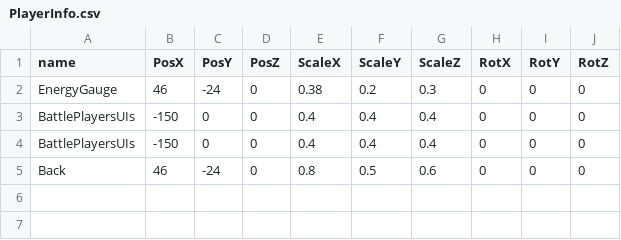
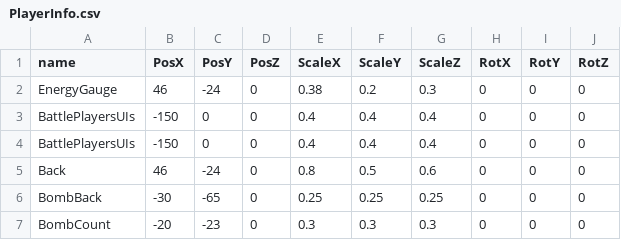
Before and after one commit to TKM495/OsidasuShooting, a CSV file: OsidasuShooting/media/Csv/PlayerInfo.csv, drawn as a sheet; the diff names each change by its address in the sheet, - before the commit and + after, or states it on an @@ line.

```diff
--- a/OsidasuShooting/media/Csv/PlayerInfo.csv
+++ b/OsidasuShooting/media/Csv/PlayerInfo.csv
+row 6: BombBack | -30 | -65 | 0 | 0.25 | 0.25 | 0.25 | 0 | 0 | 0
+row 7: BombCount | -20 | -23 | 0 | 0.3 | 0.3 | 0.3 | 0 | 0 | 0
```
Also changed, not shown: 5 other files.
